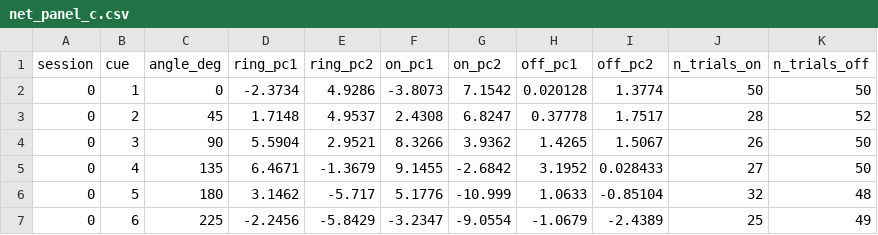
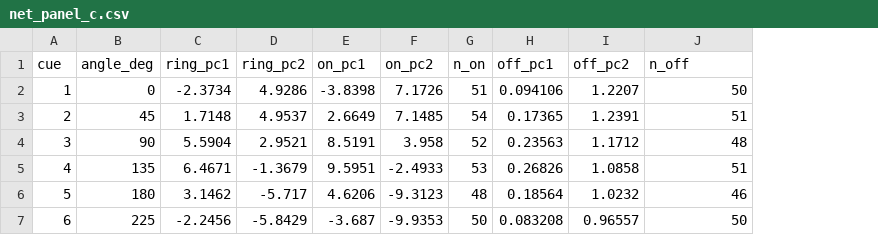
Before and after one commit to jmourabarbosa/gamma_bursts-, a CSV file: paper/scripts/data/pca/net_panel_c.csv, drawn as a sheet; only a part is shown; removed rows and columns are numbered as before the commit, all else as after; the diff covers the shown part only; the diff names each change by its address in the sheet, - before the commit and + after, or states it on an @@ line.

```diff
--- a/paper/scripts/data/pca/net_panel_c.csv
+++ b/paper/scripts/data/pca/net_panel_c.csv
-column A (session), rows 2-7: all 0
+column G (n_on), rows 2-7: 51 | 54 | 52 | 53 | 48 | 50
-column J (n_trials_on), rows 2-7: 50 | 28 | 26 | 27 | 32 | 25
-J1: n_trials_off
+J1: n_off
-E2 (on_pc1): -3.8073
+E2 (on_pc1): -3.8398
-F2 (on_pc2): 7.1542
+F2 (on_pc2): 7.1726
-H2 (off_pc1): 0.020128
+H2 (off_pc1): 0.094106
-I2 (off_pc2): 1.3774
+I2 (off_pc2): 1.2207
-E3 (on_pc1): 2.4308
+E3 (on_pc1): 2.6649
-F3 (on_pc2): 6.8247
+F3 (on_pc2): 7.1485
-H3 (off_pc1): 0.37778
+H3 (off_pc1): 0.17365
-I3 (off_pc2): 1.7517
+I3 (off_pc2): 1.2391
-J3 (n_off): 52
+J3 (n_off): 51
-E4 (on_pc1): 8.3266
+E4 (on_pc1): 8.5191
-F4 (on_pc2): 3.9362
+F4 (on_pc2): 3.958
-H4 (off_pc1): 1.4265
+H4 (off_pc1): 0.23563
-I4 (off_pc2): 1.5067
+I4 (off_pc2): 1.1712
-J4 (n_off): 50
+J4 (n_off): 48
-E5 (on_pc1): 9.1455
+E5 (on_pc1): 9.5951
-F5 (on_pc2): -2.6842
+F5 (on_pc2): -2.4933
-H5 (off_pc1): 3.1952
+H5 (off_pc1): 0.26826
-I5 (off_pc2): 0.028433
+I5 (off_pc2): 1.0858
-J5 (n_off): 50
+J5 (n_off): 51
-E6 (on_pc1): 5.1776
+E6 (on_pc1): 4.6206
-F6 (on_pc2): -10.999
+F6 (on_pc2): -9.3123
-H6 (off_pc1): 1.0633
+H6 (off_pc1): 0.18564
-I6 (off_pc2): -0.85104
+I6 (off_pc2): 1.0232
-J6 (n_off): 48
+J6 (n_off): 46
-E7 (on_pc1): -3.2347
+E7 (on_pc1): -3.687
-F7 (on_pc2): -9.0554
+F7 (on_pc2): -9.9353
-H7 (off_pc1): -1.0679
+H7 (off_pc1): 0.083208
-I7 (off_pc2): -2.4389
+I7 (off_pc2): 0.96557
-J7 (n_off): 49
+J7 (n_off): 50
```
Also changed, not shown: 9 edited cells elsewhere in this file, 5 other files.
